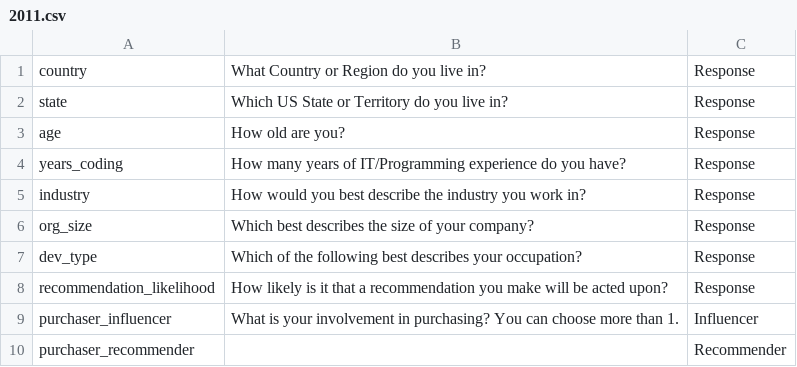
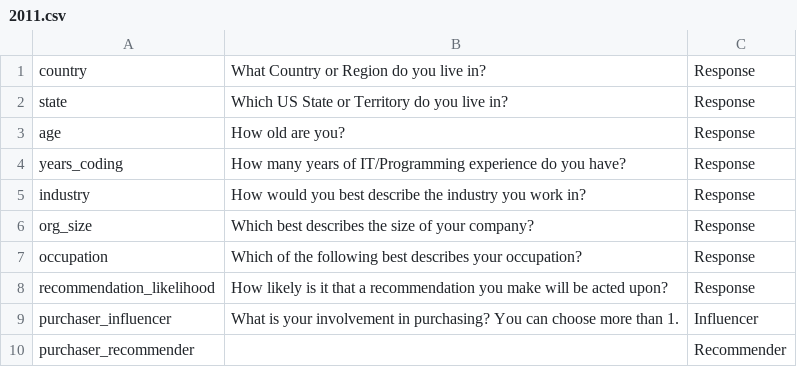
Before and after one commit to djlns/stackoverflow-insights, a CSV file: schemas/2011.csv, drawn as a sheet; only a part is shown.

Commit message:
fix: correct column names

```diff
--- a/schemas/2011.csv
+++ b/schemas/2011.csv
@@ -6,3 +6,3 @@ industry,How would you best describe the industry you work in?,Response
 org_size,Which best describes the size of your company?,Response
-dev_type,Which of the following best describes your occupation?,Response
+occupation,Which of the following best describes your occupation?,Response
 recommendation_likelihood,How likely is it that a recommendation you make will be acted upon?,Response
```
Also changed, not shown: schemas/2012.csv, schemas/2013.csv, 8 other files.
